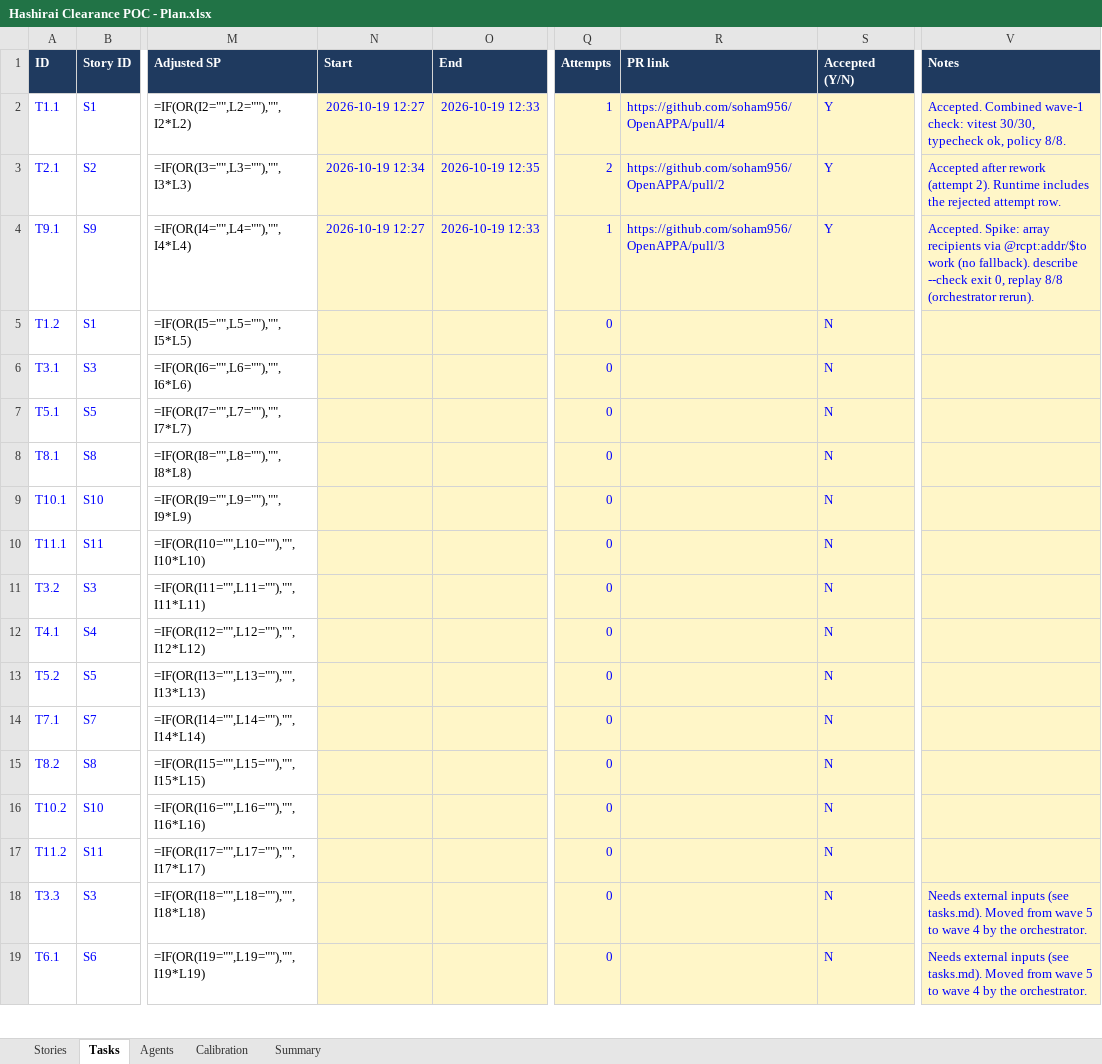
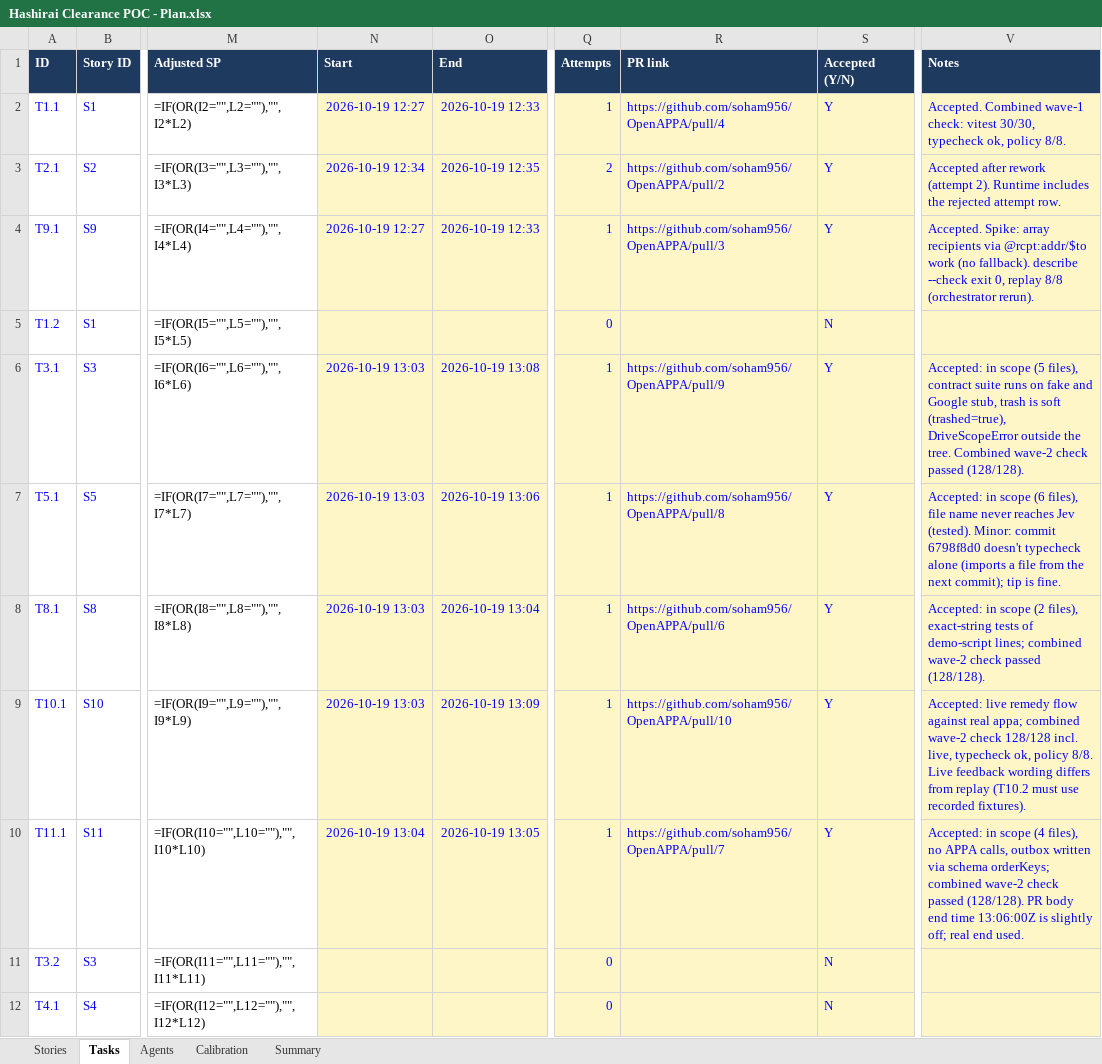
Before and after one commit to soham956/OpenAPPA, an Excel workbook: planning/Hashirai Clearance POC - Plan.xlsx, sheet Tasks, drawn as a sheet; only a part is shown, gaps mark what is left out; the shorter side is filled out with more unchanged rows; values as stored, in another font and other column widths than the file's, no borders; formulas without a stored value are shown as written; the diff names each change by its address in the sheet, - before the commit and + after, or states it on an @@ line.

```diff
--- a/planning/Hashirai Clearance POC - Plan.xlsx (sheet Tasks)
+++ b/planning/Hashirai Clearance POC - Plan.xlsx (sheet Tasks)
-N6:N9 (Start): (empty)
+N6:N9 (Start): 2026-10-19 13:03
-O6 (End): (empty)
+O6 (End): 2026-10-19 13:08
-Q6:Q10 (Attempts): 0
+Q6:Q10 (Attempts): 1
-R6 (PR link): (empty)
+R6 (PR link): https://github.com/soham956/OpenAPPA/pull/9
-S6:S10 (Accepted (Y/N)): N
+S6:S10 (Accepted (Y/N)): Y
-V6 (Notes): (empty)
+V6 (Notes): Accepted: in scope (5 files), contract suite runs on fake and Google stub, trash is soft (trashed=true), DriveScopeError outside the tree. Combined wave-2 check passed (128/128).
-O7 (End): (empty)
+O7 (End): 2026-10-19 13:06
-R7 (PR link): (empty)
+R7 (PR link): https://github.com/soham956/OpenAPPA/pull/8
-V7 (Notes): (empty)
+V7 (Notes): Accepted: in scope (6 files), file name never reaches Jev (tested). Minor: commit 6798f8d0 doesn't typecheck alone (imports a file from the next commit); tip is fine.
-O8 (End): (empty)
+O8 (End): 2026-10-19 13:04
-R8 (PR link): (empty)
+R8 (PR link): https://github.com/soham956/OpenAPPA/pull/6
-V8 (Notes): (empty)
+V8 (Notes): Accepted: in scope (2 files), exact-string tests of demo-script lines; combined wave-2 check passed (128/128).
-O9 (End): (empty)
+O9 (End): 2026-10-19 13:09
-R9 (PR link): (empty)
+R9 (PR link): https://github.com/soham956/OpenAPPA/pull/10
-V9 (Notes): (empty)
+V9 (Notes): Accepted: live remedy flow against real appa; combined wave-2 check 128/128 incl. live, typecheck ok, policy 8/8. Live feedback wording differs from replay (T10.2 must use recorded fixtures).
-N10 (Start): (empty)
+N10 (Start): 2026-10-19 13:04
-O10 (End): (empty)
+O10 (End): 2026-10-19 13:05
-R10 (PR link): (empty)
+R10 (PR link): https://github.com/soham956/OpenAPPA/pull/7
-V10 (Notes): (empty)
+V10 (Notes): Accepted: in scope (4 files), no APPA calls, outbox written via schema orderKeys; combined wave-2 check passed (128/128). PR body end time 13:06:00Z is slightly off; real end used.
```
Also changed, not shown: sheet Stories, 1 other file.
